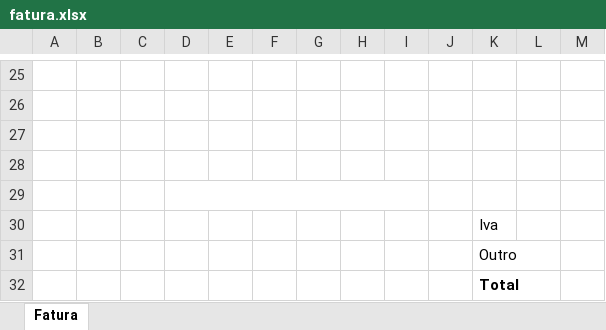
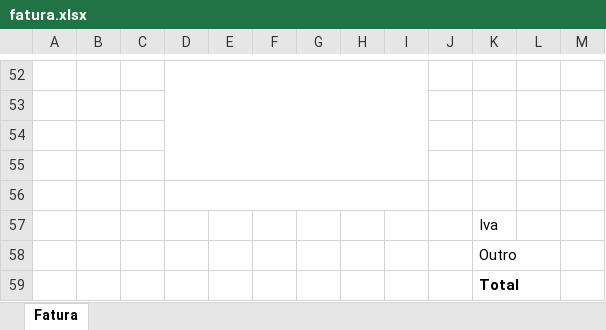
Before and after one commit to Fausio/Girassal.Web, an Excel workbook: Girassal.Web/wwwroot/templates/fatura.xlsx, sheet Fatura, drawn as a sheet; only a part is shown, gaps mark what is left out; values as stored, in another font and other column widths than the file's, no borders; charts and pictures and conditional formats not drawn; addresses are those after the commit; the diff covers the shown part only; the diff names each change by its address in the sheet, - before the commit and + after, or states it on an @@ line.

```diff
--- a/Girassal.Web/wwwroot/templates/fatura.xlsx (sheet Fatura)
+++ b/Girassal.Web/wwwroot/templates/fatura.xlsx (sheet Fatura)
+D52:I55 merged
```
Also changed, not shown: 27 added rows and merged cells elsewhere in this sheet, charts or pictures, 13 other files.
